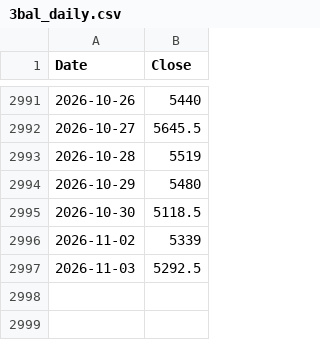
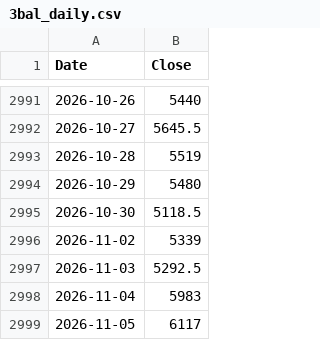
Before and after one commit to rkarim25/Strategy, a CSV file: 3bal_daily.csv, drawn as a sheet; only a part is shown, gaps mark what is left out.

```diff
--- a/3bal_daily.csv
+++ b/3bal_daily.csv
@@ -2997 +2997,3 @@ Date,Close
 2026-11-03,5292.5
+2026-11-04,5983
+2026-11-05,6117
```
Also changed, not shown: dax_daily.csv, ftse250_daily.csv, 18 other files.
